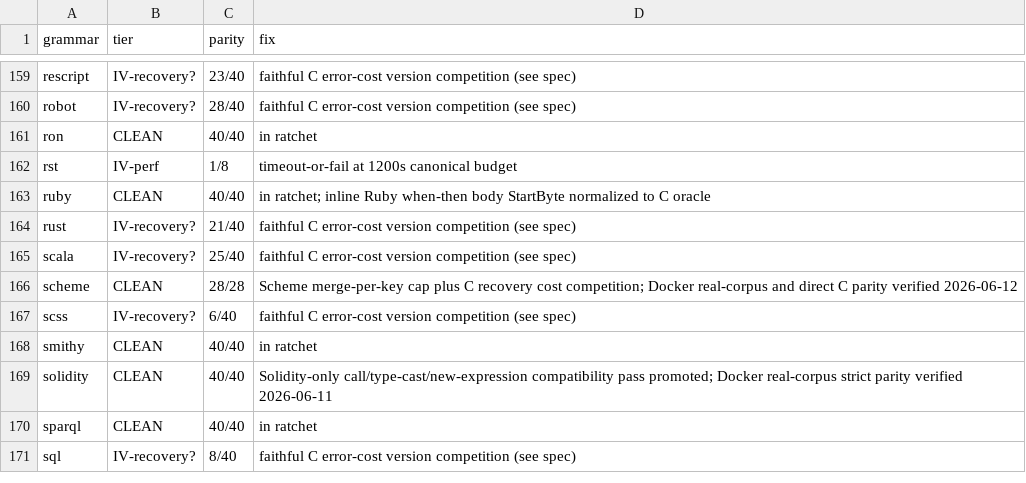
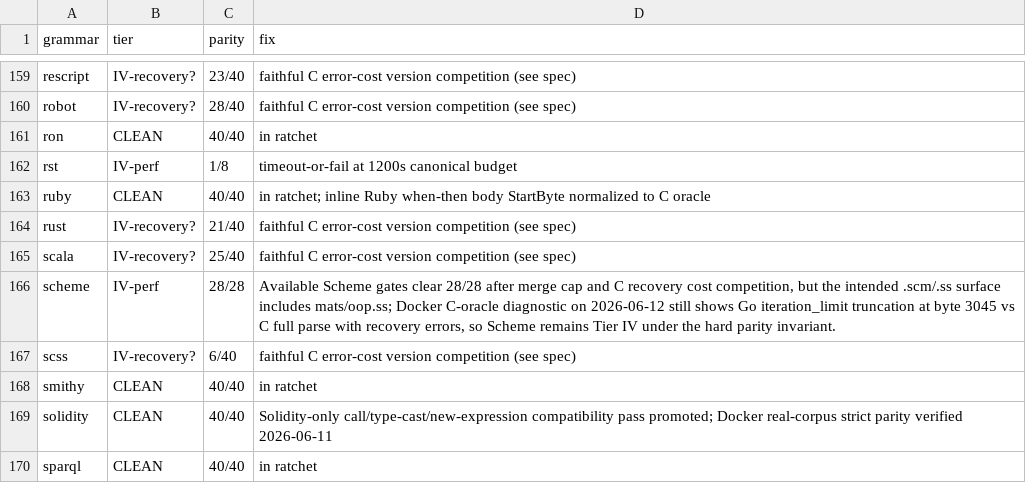
Before and after one commit to davidwalter0/gotreesitter, a TSV file: cgo_harness/tier_scan/tier_classification.tsv, drawn as a sheet; only a part is shown, gaps mark what is left out; the shorter side is filled out with more unchanged rows.

Commit message:
update(tier scan): Demote scheme to Tier IV due to parse truncation vs C oracle
- Remove scheme from clean grammars list and tier classification TSV
- Update tier reports, histogram counts, and Markdown tables to reflect reclassification
- Document Go parser hitting iteration_limit at byte 3045 vs C oracle, maintaining hard parity invariant

```diff
--- a/cgo_harness/tier_scan/tier_classification.tsv
+++ b/cgo_harness/tier_scan/tier_classification.tsv
@@ -165,3 +165,3 @@ rust	IV-recovery?	21/40	faithful C error-cost version competition (see spec)
 scala	IV-recovery?	25/40	faithful C error-cost version competition (see spec)
-scheme	CLEAN	28/28	Scheme merge-per-key cap plus C recovery cost competition; Docker real-corpus and direct C parity verified 2026-06-12
+scheme	IV-perf	28/28	Available Scheme gates clear 28/28 after merge cap and C recovery cost competition, but the intended .scm/.ss surface includes mats/oop.ss; Docker C-oracle diagnostic on 2026-06-12 still shows Go iteration_limit truncation at byte 3045 vs C full parse with recovery errors, so Scheme remains Tier IV under the hard parity invariant.
 scss	IV-recovery?	6/40	faithful C error-cost version competition (see spec)
```
Also changed, not shown: 4 other files.
